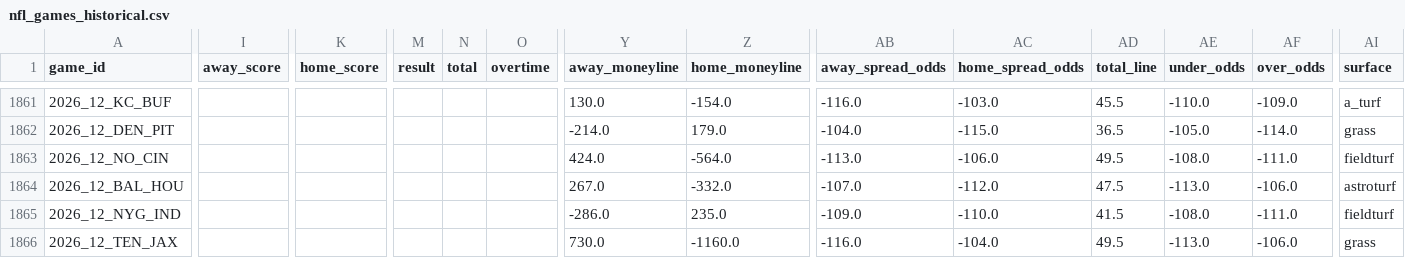
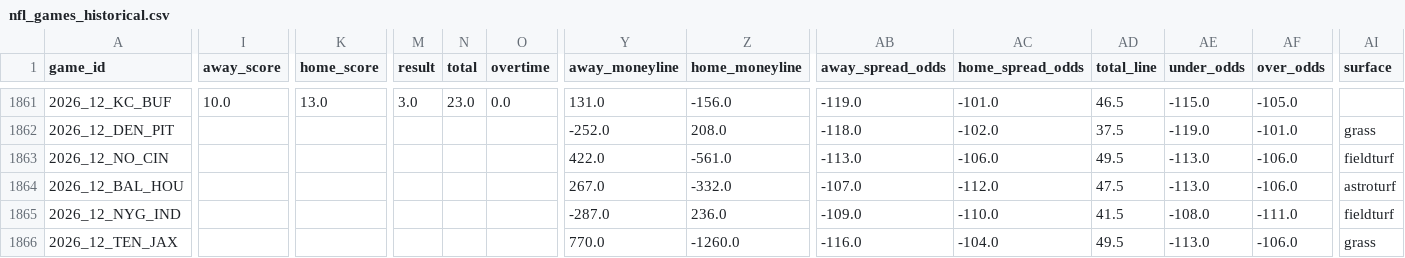
Before and after one commit to bestoddspredictions-web/nfl-predictions, a CSV file: data_files/nfl_games_historical.csv, drawn as a sheet; only a part is shown, gaps mark what is left out; the diff covers the shown part only; the diff names each change by its address in the sheet, - before the commit and + after, or states it on an @@ line.

```diff
--- a/data_files/nfl_games_historical.csv
+++ b/data_files/nfl_games_historical.csv
-I1861 (away_score): (empty)
+I1861 (away_score): 10.0
-K1861 (home_score): (empty)
+K1861 (home_score): 13.0
-M1861 (result): (empty)
+M1861 (result): 3.0
-N1861 (total): (empty)
+N1861 (total): 23.0
-O1861 (overtime): (empty)
+O1861 (overtime): 0.0
-Y1861 (away_moneyline): 130.0
+Y1861 (away_moneyline): 131.0
-Z1861 (home_moneyline): -154.0
+Z1861 (home_moneyline): -156.0
-AB1861 (away_spread_odds): -116.0
+AB1861 (away_spread_odds): -119.0
-AC1861 (home_spread_odds): -103.0
+AC1861 (home_spread_odds): -101.0
-AD1861 (total_line): 45.5
+AD1861 (total_line): 46.5
-AE1861 (under_odds): -110.0
+AE1861 (under_odds): -115.0
-AF1861 (over_odds): -109.0
+AF1861 (over_odds): -105.0
-AI1861 (surface): a_turf
+AI1861 (surface): (empty)
-Y1862 (away_moneyline): -214.0
+Y1862 (away_moneyline): -252.0
-Z1862 (home_moneyline): 179.0
+Z1862 (home_moneyline): 208.0
-AB1862 (away_spread_odds): -104.0
+AB1862 (away_spread_odds): -118.0
-AC1862 (home_spread_odds): -115.0
+AC1862 (home_spread_odds): -102.0
-AD1862 (total_line): 36.5
+AD1862 (total_line): 37.5
-AE1862 (under_odds): -105.0
+AE1862 (under_odds): -119.0
-AF1862 (over_odds): -114.0
+AF1862 (over_odds): -101.0
-Y1863 (away_moneyline): 424.0
+Y1863 (away_moneyline): 422.0
-Z1863 (home_moneyline): -564.0
+Z1863 (home_moneyline): -561.0
-AE1863 (under_odds): -108.0
+AE1863 (under_odds): -113.0
-AF1863 (over_odds): -111.0
+AF1863 (over_odds): -106.0
-Y1865 (away_moneyline): -286.0
+Y1865 (away_moneyline): -287.0
-Z1865 (home_moneyline): 235.0
+Z1865 (home_moneyline): 236.0
-Y1866 (away_moneyline): 730.0
+Y1866 (away_moneyline): 770.0
-Z1866 (home_moneyline): -1160.0
+Z1866 (home_moneyline): -1260.0
```
Also changed, not shown: 95 edited cells elsewhere in this file, data_files/model_feature_importances.csv, 5 other files.
